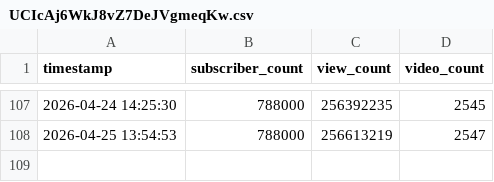
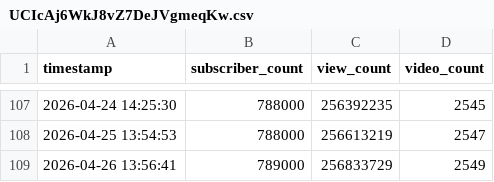
Before and after one commit to tb-noah-clipping/YouTube_Channel_Tracker, a CSV file: data/UCIcAj6WkJ8vZ7DeJVgmeqKw.csv, drawn as a sheet; only a part is shown, gaps mark what is left out; the diff names each change by its address in the sheet, - before the commit and + after, or states it on an @@ line.

```diff
--- a/data/UCIcAj6WkJ8vZ7DeJVgmeqKw.csv
+++ b/data/UCIcAj6WkJ8vZ7DeJVgmeqKw.csv
+row 109: 2026-04-26 13:56:41 | 789000 | 256833729 | 2549
```
Also changed, not shown: 1 other file.
